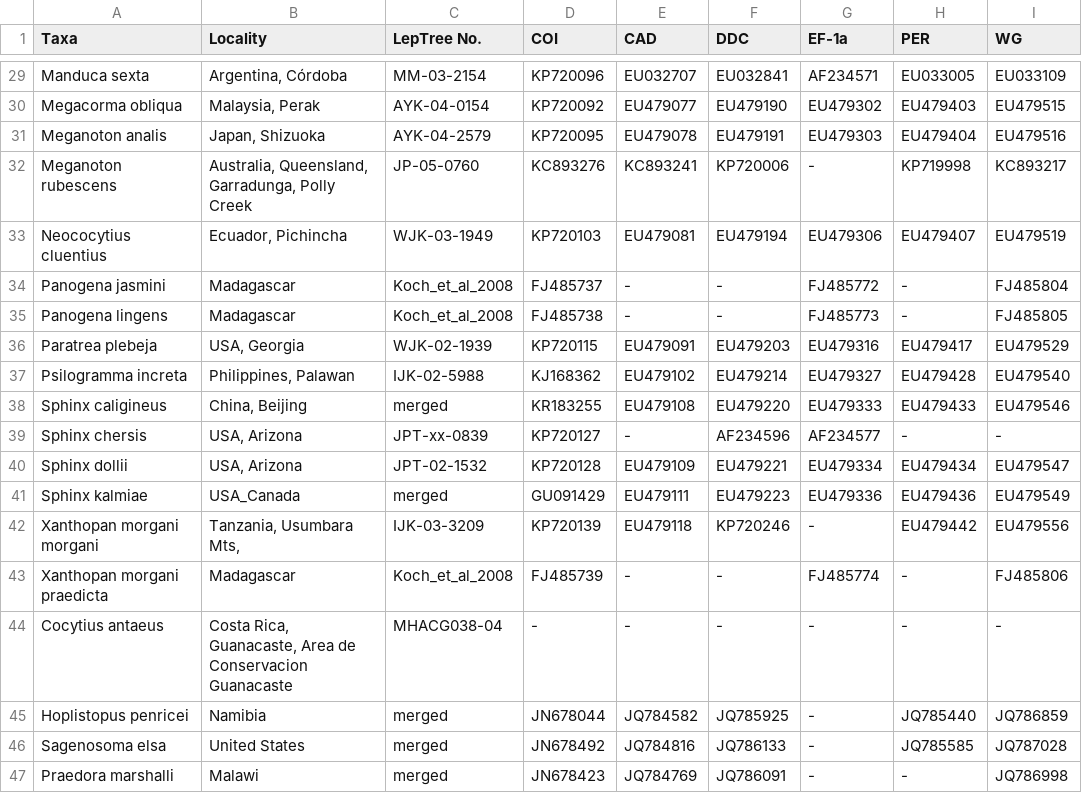
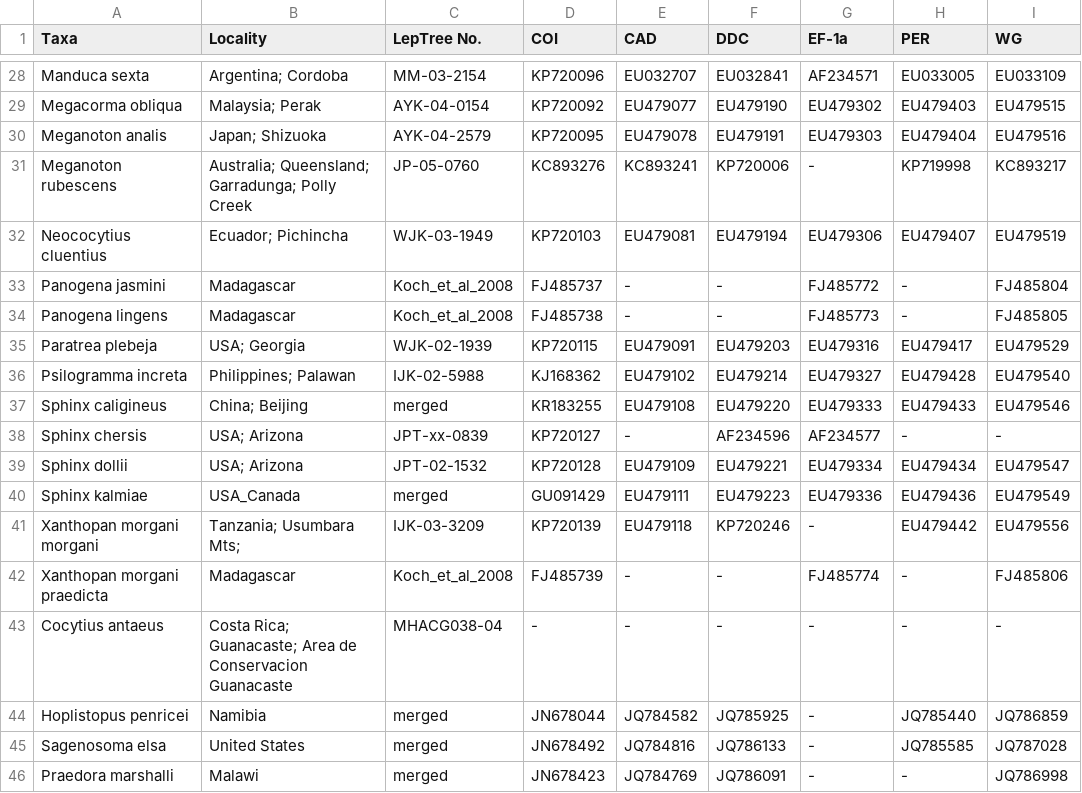
Before and after one commit to christophnetz/Bioinformatics_project, a CSV file: Sphinginae_CSV.csv, drawn as a sheet; only a part is shown, gaps mark what is left out; addresses are those after the commit; the diff covers the shown part only; the diff names each change by its address in the sheet, - before the commit and + after, or states it on an @@ line.

```diff
--- a/Sphinginae_CSV.csv
+++ b/Sphinginae_CSV.csv
-B28 (Locality): Argentina, Córdoba
+B28 (Locality): Argentina; Cordoba
-B29 (Locality): Malaysia, Perak
+B29 (Locality): Malaysia; Perak
-B30 (Locality): Japan, Shizuoka
+B30 (Locality): Japan; Shizuoka
-B31 (Locality): Australia, Queensland, Garradunga, Polly Creek
+B31 (Locality): Australia; Queensland; Garradunga; Polly Creek
-B32 (Locality): Ecuador, Pichincha
+B32 (Locality): Ecuador; Pichincha
-B35 (Locality): USA, Georgia
+B35 (Locality): USA; Georgia
-B36 (Locality): Philippines, Palawan
+B36 (Locality): Philippines; Palawan
-B37 (Locality): China, Beijing
+B37 (Locality): China; Beijing
-B38:B39 (Locality): USA, Arizona
+B38:B39 (Locality): USA; Arizona
-B41 (Locality): Tanzania, Usumbara Mts,
+B41 (Locality): Tanzania; Usumbara Mts;
-B43 (Locality): Costa Rica, Guanacaste, Area de…
+B43 (Locality): Costa Rica; Guanacaste; Area de…
```
Also changed, not shown: 1 removed row and 24 edited cells elsewhere in this file, 10 other files.
